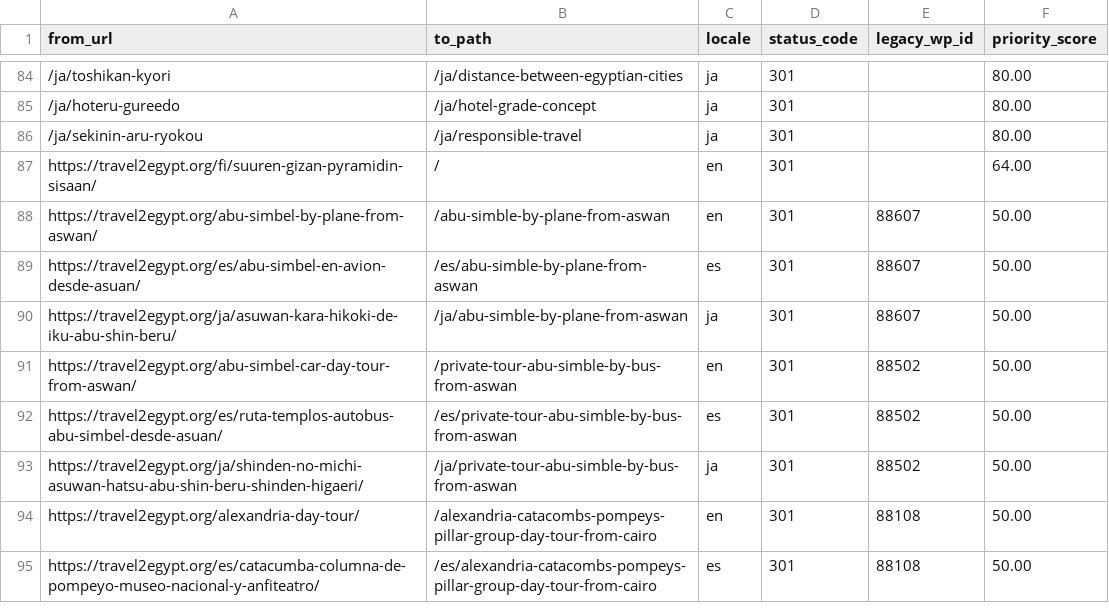
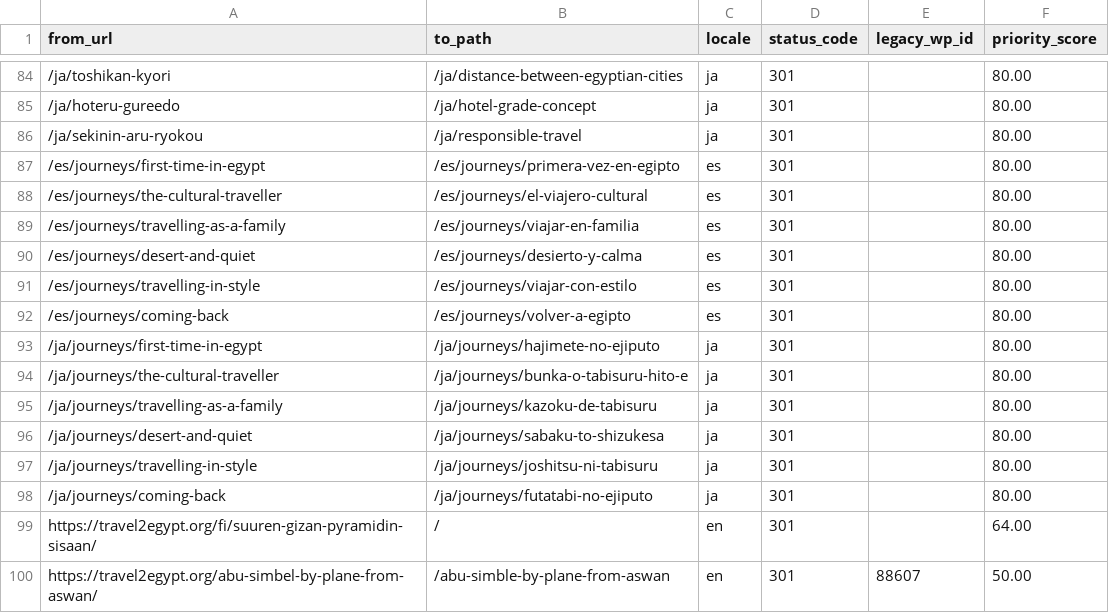
Before and after one commit to desertcanvasart-dotcom/travel2egypt-next, a CSV file: migration/redirect-map.csv, drawn as a sheet; only a part is shown, gaps mark what is left out; the shorter side is filled out with more unchanged rows; the diff names each change by its address in the sheet, - before the commit and + after, or states it on an @@ line.

```diff
--- a/migration/redirect-map.csv
+++ b/migration/redirect-map.csv
+row 87: /es/journeys/first-time-in-egypt | /es/journeys/primera-vez-en-egipto | es | 301 |  | 80.00
+row 88: /es/journeys/the-cultural-traveller | /es/journeys/el-viajero-cultural | es | 301 |  | 80.00
+row 89: /es/journeys/travelling-as-a-family | /es/journeys/viajar-en-familia | es | 301 |  | 80.00
+row 90: /es/journeys/desert-and-quiet | /es/journeys/desierto-y-calma | es | 301 |  | 80.00
+row 91: /es/journeys/travelling-in-style | /es/journeys/viajar-con-estilo | es | 301 |  | 80.00
+row 92: /es/journeys/coming-back | /es/journeys/volver-a-egipto | es | 301 |  | 80.00
+row 93: /ja/journeys/first-time-in-egypt | /ja/journeys/hajimete-no-ejiputo | ja | 301 |  | 80.00
+row 94: /ja/journeys/the-cultural-traveller | /ja/journeys/bunka-o-tabisuru-hito-e | ja | 301 |  | 80.00
+row 95: /ja/journeys/travelling-as-a-family | /ja/journeys/kazoku-de-tabisuru | ja | 301 |  | 80.00
+row 96: /ja/journeys/desert-and-quiet | /ja/journeys/sabaku-to-shizukesa | ja | 301 |  | 80.00
+row 97: /ja/journeys/travelling-in-style | /ja/journeys/joshitsu-ni-tabisuru | ja | 301 |  | 80.00
+row 98: /ja/journeys/coming-back | /ja/journeys/futatabi-no-ejiputo | ja | 301 |  | 80.00
```
Also changed, not shown: 1 other file.
